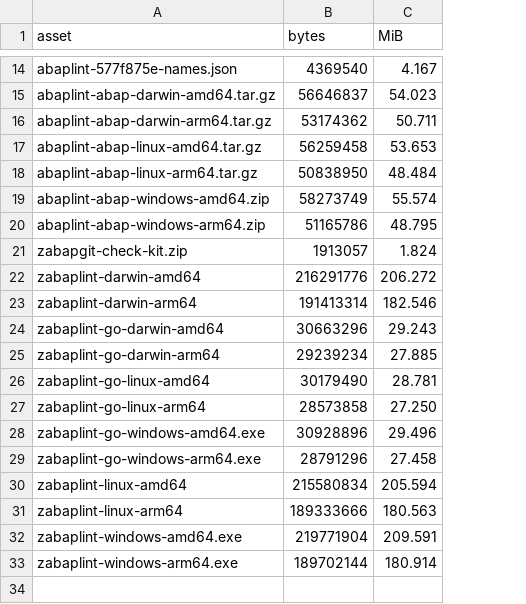
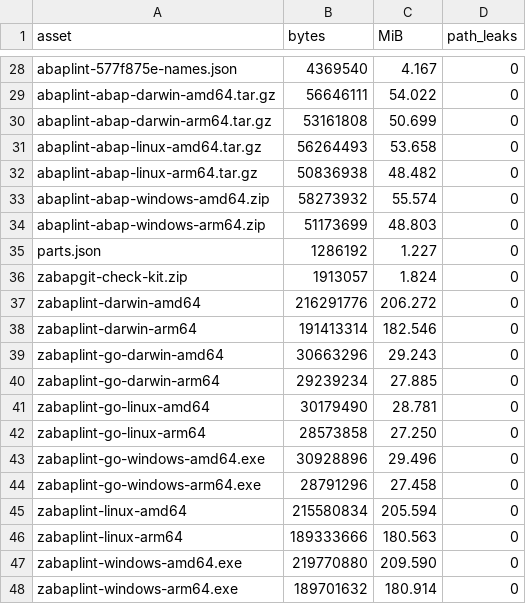
Before and after one commit to oisee/abapiti, a TSV file: docs/release-v0.5.0-assets.tsv, drawn as a sheet; only a part is shown, gaps mark what is left out; addresses are those after the commit; the diff covers the shown part only; the diff names each change by its address in the sheet, - before the commit and + after, or states it on an @@ line.

Commit message:
docs(release): record rebuilt assets, clean path gates and parts import order

```diff
--- a/docs/release-v0.5.0-assets.tsv
+++ b/docs/release-v0.5.0-assets.tsv
+column D (path_leaks), rows 28-34: all 0; rows 36-48: all 0
-B29 (bytes): 56646837
+B29 (bytes): 56646111
-C29 (MiB): 54.023
+C29 (MiB): 54.022
-B30 (bytes): 53174362
+B30 (bytes): 53161808
-C30 (MiB): 50.711
+C30 (MiB): 50.699
-B31 (bytes): 56259458
+B31 (bytes): 56264493
-C31 (MiB): 53.653
+C31 (MiB): 53.658
-B32 (bytes): 50838950
+B32 (bytes): 50836938
-C32 (MiB): 48.484
+C32 (MiB): 48.482
-B33 (bytes): 58273749
+B33 (bytes): 58273932
-B34 (bytes): 51165786
+B34 (bytes): 51173699
-C34 (MiB): 48.795
+C34 (MiB): 48.803
+row 35: parts.json | 1286192 | 1.227 | 0
-B47 (bytes): 219771904
+B47 (bytes): 219770880
-C47 (MiB): 209.591
+C47 (MiB): 209.590
-B48 (bytes): 189702144
+B48 (bytes): 189701632
```
Also changed, not shown: 14 added rows and 12 edited cells elsewhere in this file, 2 other files.
